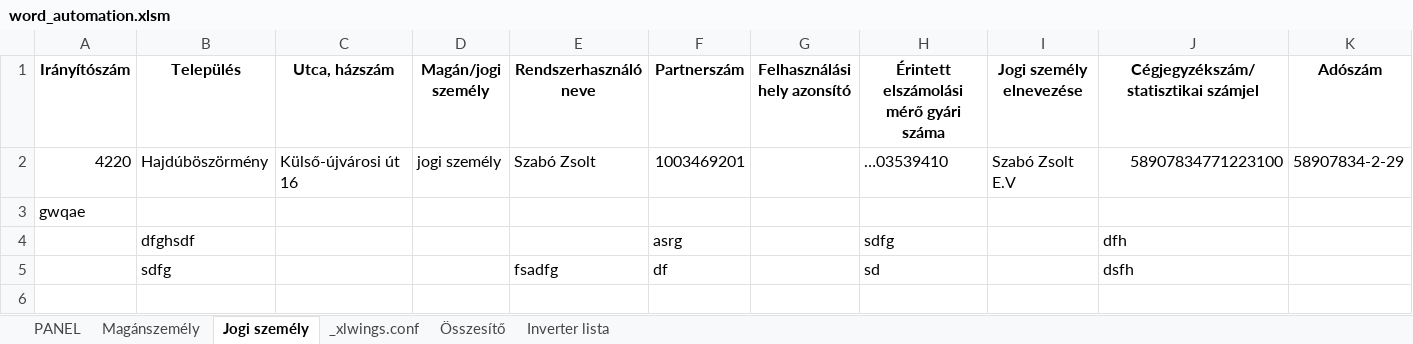
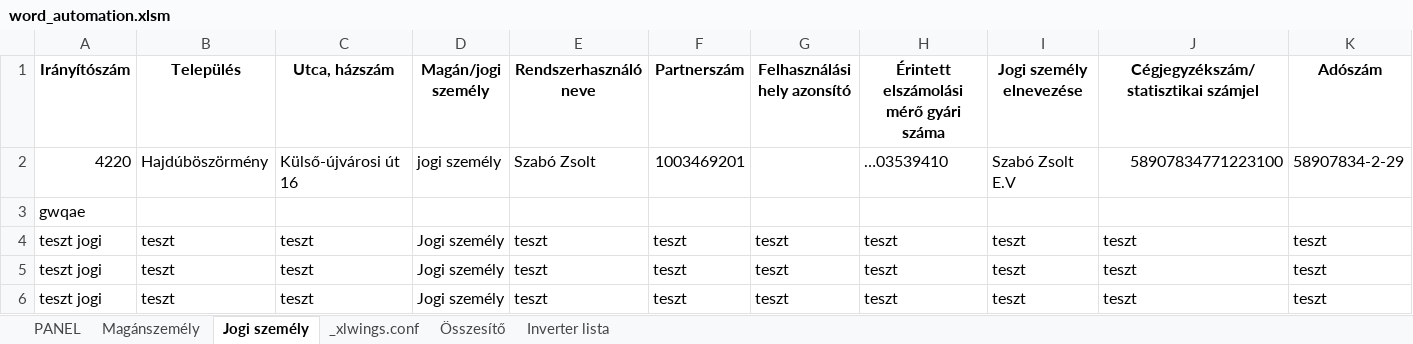
Before and after one commit to ErnstRobert/AUTOMATA, an Excel workbook: word_automation/word_automation.xlsm, sheet Jogi személy, drawn as a sheet; only a part is shown; values as stored, in another font and other column widths than the file's, no borders; table styles not drawn; removed rows and columns are numbered as before the commit, all else as after; rows hold the shown columns only; the diff names each change by its address in the sheet, - before the commit and + after, or states it on an @@ line.

```diff
--- a/word_automation/word_automation.xlsm (sheet Jogi személy)
+++ b/word_automation/word_automation.xlsm (sheet Jogi személy)
-row 4:  | dfghsdf |  |  |  | asrg |  | sdfg |  | dfh
-row 5:  | sdfg |  |  | fsadfg | df |  | sd |  | dsfh
+row 4: teszt jogi | teszt | teszt | Jogi személy | teszt | teszt | teszt | teszt | teszt | teszt | teszt
+row 5: teszt jogi | teszt | teszt | Jogi személy | teszt | teszt | teszt | teszt | teszt | teszt | teszt
+row 6: teszt jogi | teszt | teszt | Jogi személy | teszt | teszt | teszt | teszt | teszt | teszt | teszt
```
Also changed, not shown: sheet Magánszemély, sheet Összesítő, sheet PANEL, charts or pictures, Körlevél_HMKE.xlsx, 4 other files.
